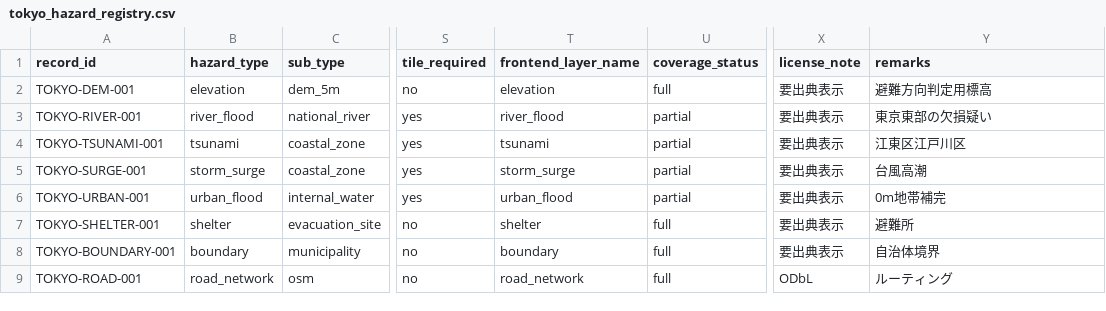
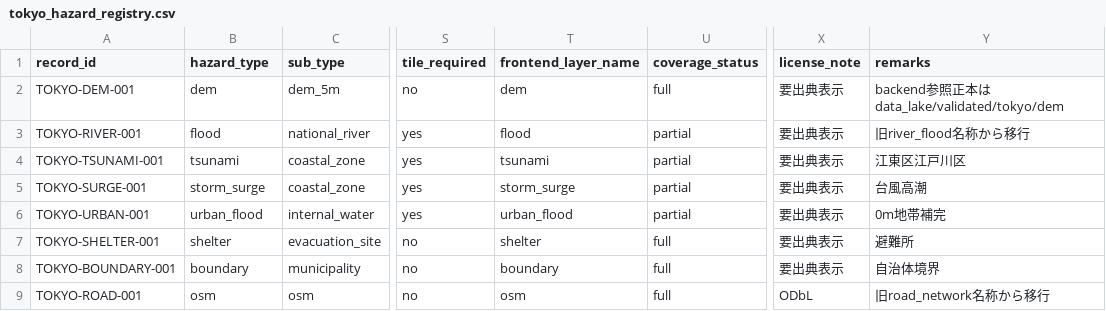
Before and after one commit to brokendish/OnHighGround2, a CSV file: data_lake/registry/tokyo_hazard_registry.csv, drawn as a sheet; only a part is shown, gaps mark what is left out; the diff names each change by its address in the sheet, - before the commit and + after, or states it on an @@ line.

Commit message:
data_lake中心のデータ基盤へ再編

```diff
--- a/data_lake/registry/tokyo_hazard_registry.csv
+++ b/data_lake/registry/tokyo_hazard_registry.csv
-B2 (hazard_type): elevation
+B2 (hazard_type): dem
-T2 (frontend_layer_name): elevation
+T2 (frontend_layer_name): dem
-Y2 (remarks): 避難方向判定用標高
+Y2 (remarks): backend参照正本はdata_lake/validated/tokyo/dem
-B3 (hazard_type): river_flood
+B3 (hazard_type): flood
-T3 (frontend_layer_name): river_flood
+T3 (frontend_layer_name): flood
-Y3 (remarks): 東京東部の欠損疑い
+Y3 (remarks): 旧river_flood名称から移行
-B9 (hazard_type): road_network
+B9 (hazard_type): osm
-T9 (frontend_layer_name): road_network
+T9 (frontend_layer_name): osm
-Y9 (remarks): ルーティング
+Y9 (remarks): 旧road_network名称から移行
```
Also changed, not shown: 17 other files.
